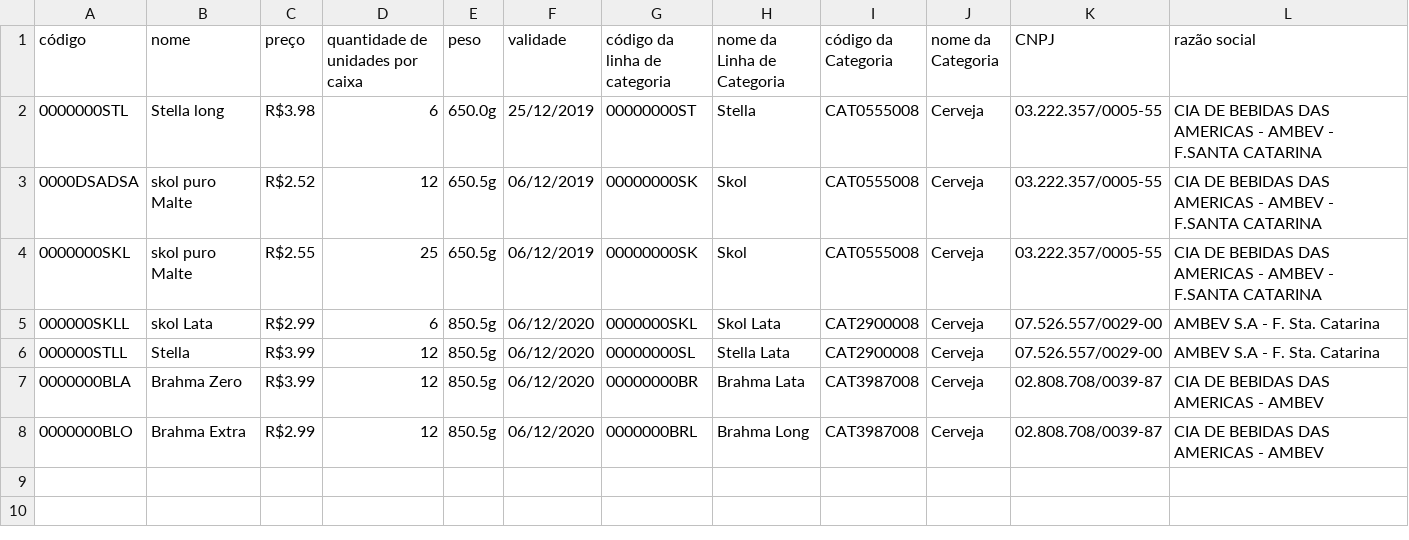
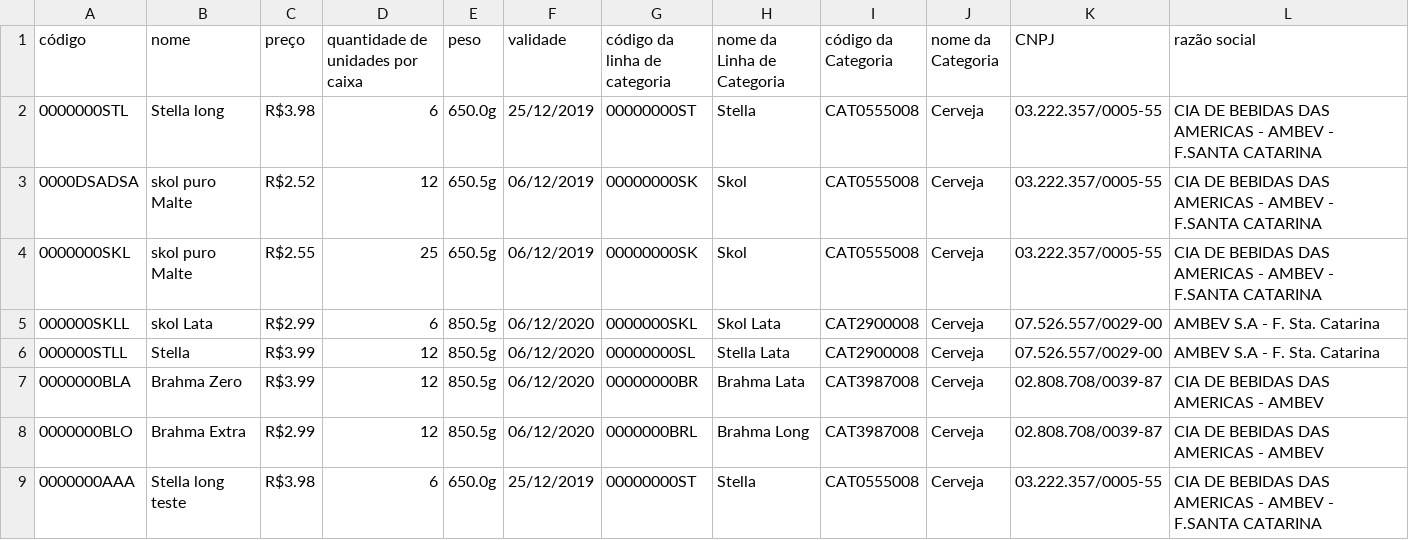
Before and after one commit to danielranghetti/hbsales, a CSV file: csv_produtos.csv, drawn as a sheet; the diff names each change by its address in the sheet, - before the commit and + after, or states it on an @@ line.

```diff
--- a/csv_produtos.csv
+++ b/csv_produtos.csv
+row 9: 0000000AAA | Stella long teste | R$3.98 | 6 | 650.0g | 25/12/2019 | 00000000ST | Stella | CAT0555008 | Cerveja | 03.222.357/0005-55 | CIA DE BEBIDAS DAS AMERICAS - AMBEV - F.SANTA CATARINA
```
Also changed, not shown: 12 other files.
